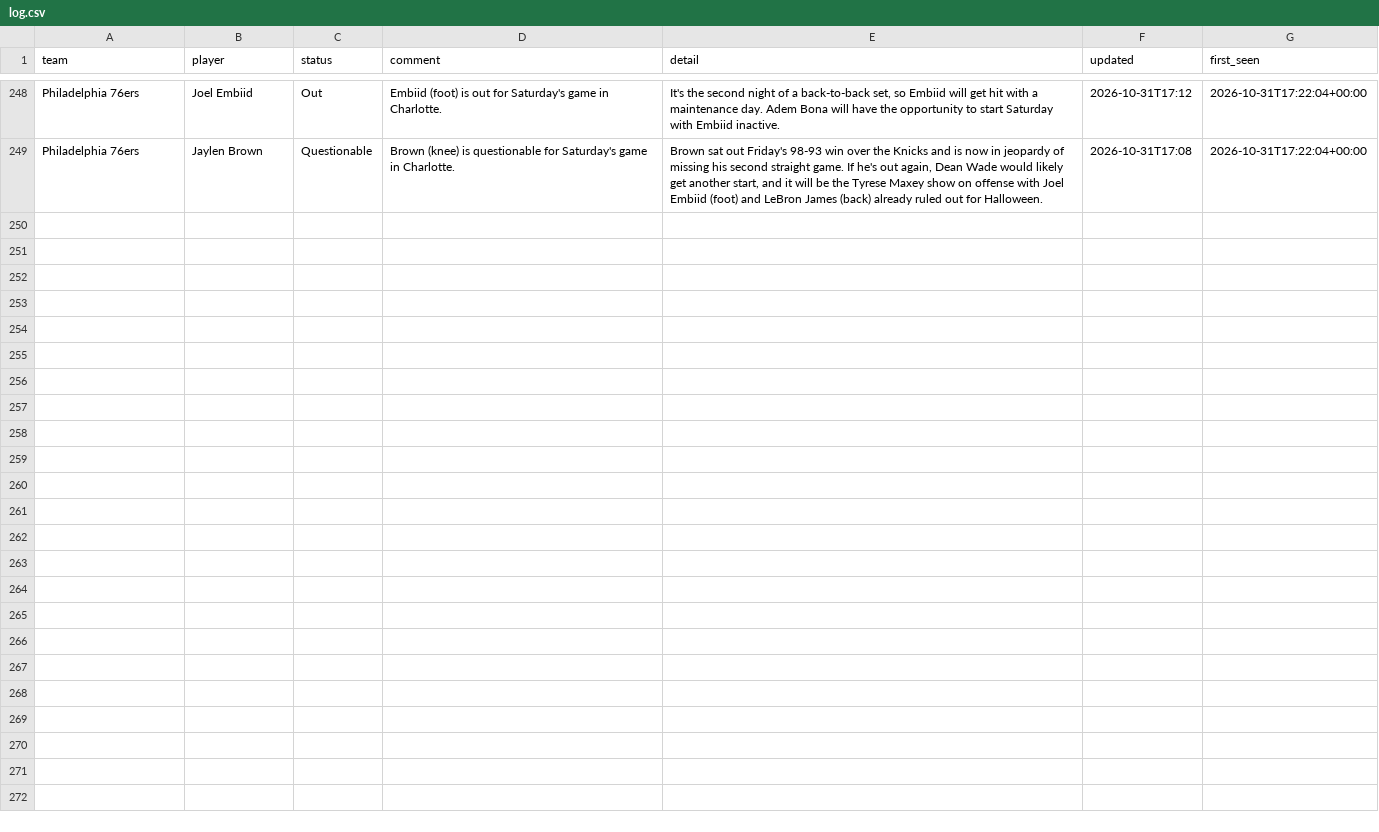
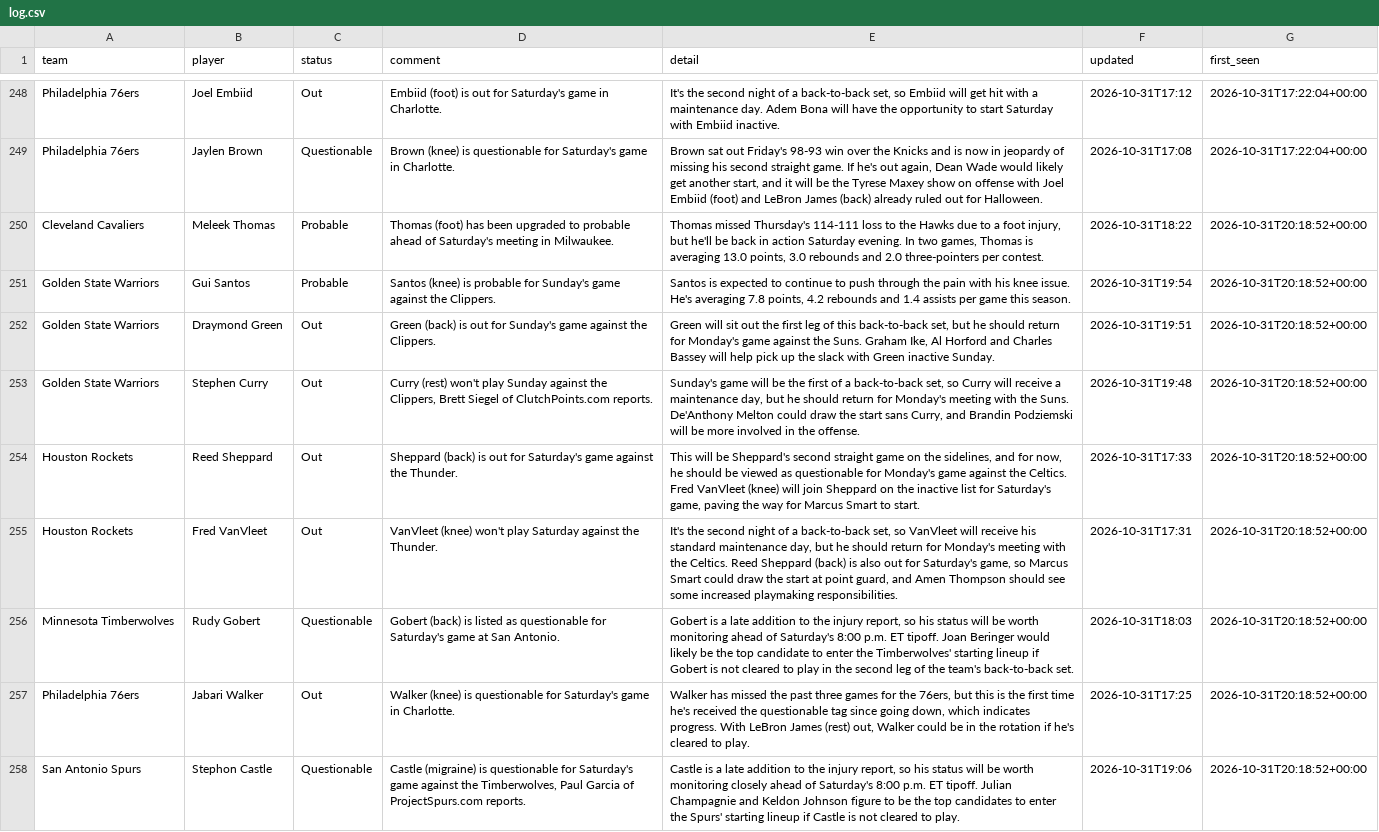
Before and after one commit to barrca12-rgb/NBA, a CSV file: injuries/log.csv, drawn as a sheet; only a part is shown, gaps mark what is left out.

```diff
--- a/injuries/log.csv
+++ b/injuries/log.csv
@@ -249 +249,10 @@ Philadelphia 76ers,Joel Embiid,Out,Embiid (foot) is out for Saturday's game in C
 Philadelphia 76ers,Jaylen Brown,Questionable,Brown (knee) is questionable for Saturday's game in Charlotte.,"Brown sat out Friday's 98-93 win over the Knicks and is now in jeopardy of missing his second straight game. If he's out again, Dean Wade would likely get another start, and it will be the Tyrese Maxey show on offense with Joel Embiid (foot) and LeBron James (back) already ruled out for Halloween.",2026-10-31T17:08,2026-10-31T17:22:04+00:00
+Cleveland Cavaliers,Meleek Thomas,Probable,Thomas (foot) has been upgraded to probable ahead of Saturday's meeting in Milwaukee.,"Thomas missed Thursday's 114-111 loss to the Hawks due to a foot injury, but he'll be back in action Saturday evening. In two games, Thomas is averaging 13.0 points, 3.0 rebounds and 2.0 three-pointers per contest.",2026-10-31T18:22,2026-10-31T20:18:52+00:00
+Golden State Warriors,Gui Santos,Probable,Santos (knee) is probable for Sunday's game against the Clippers.,"Santos is expected to continue to push through the pain with his knee issue. He's averaging 7.8 points, 4.2 rebounds and 1.4 assists per game this season.",2026-10-31T19:54,2026-10-31T20:18:52+00:00
+Golden State Warriors,Draymond Green,Out,Green (back) is out for Sunday's game against the Clippers.,"Green will sit out the first leg of this back-to-back set, but he should return for Monday's game against the Suns. Graham Ike, Al Horford and Charles Bassey will help pick up the slack with Green inactive Sunday.",2026-10-31T19:51,2026-10-31T20:18:52+00:00
+Golden State Warriors,Stephen Curry,Out,"Curry (rest) won't play Sunday against the Clippers, Brett Siegel of ClutchPoints.com reports.","Sunday's game will be the first of a back-to-back set, so Curry will receive a maintenance day, but he should return for Monday's meeting with the Suns. De'Anthony Melton could draw the start sans Curry, and Brandin Podziemski will be more involved in the offense.",2026-10-31T19:48,2026-10-31T20:18:52+00:00
+Houston Rockets,Reed Sheppard,Out,Sheppard (back) is out for Saturday's game against the Thunder.,"This will be Sheppard's second straight game on the sidelines, and for now, he should be viewed as questionable for Monday's game against the Celtics. Fred VanVleet (knee) will join Sheppard on the inactive list for Saturday's game, paving the way for Marcus Smart to start.",2026-10-31T17:33,2026-10-31T20:18:52+00:00
+Houston Rockets,Fred VanVleet,Out,VanVleet (knee) won't play Saturday against the Thunder.,"It's the second night of a back-to-back set, so VanVleet will receive his standard maintenance day, but he should return for Monday's meeting with the Celtics. Reed Sheppard (back) is also out for Saturday's game, so Marcus Smart could draw the start at point guard, and Amen Thompson should see some increased playmaking responsibilities.",2026-10-31T17:31,2026-10-31T20:18:52+00:00
+Minnesota Timberwolves,Rudy Gobert,Questionable,Gobert (back) is listed as questionable for Saturday's game at San Antonio.,"Gobert is a late addition to the injury report, so his status will be worth monitoring ahead of Saturday's 8:00 p.m. ET tipoff. Joan Beringer would likely be the top candidate to enter the Timberwolves' starting lineup if Gobert is not cleared to play in the second leg of the team's back-to-back set.",2026-10-31T18:03,2026-10-31T20:18:52+00:00
+Philadelphia 76ers,Jabari Walker,Out,Walker (knee) is questionable for Saturday's game in Charlotte.,"Walker has missed the past three games for the 76ers, but this is the first time he's received the questionable tag since going down, which indicates progress. With LeBron James (rest) out, Walker could be in the rotation if he's cleared to play.",2026-10-31T17:25,2026-10-31T20:18:52+00:00
+San Antonio Spurs,Stephon Castle,Questionable,"Castle (migraine) is questionable for Saturday's game against the Timberwolves, Paul Garcia of ProjectSpurs.com reports.","Castle is a late addition to the injury report, so his status will be worth monitoring closely ahead of Saturday's 8:00 p.m. ET tipoff. Julian Champagnie and Keldon Johnson figure to be the top candidates to enter the Spurs' starting lineup if Castle is not cleared to play.",2026-10-31T19:06,2026-10-31T20:18:52+00:00
```
Also changed, not shown: injuries/latest.csv, lines/closing.csv, 2 other files.
